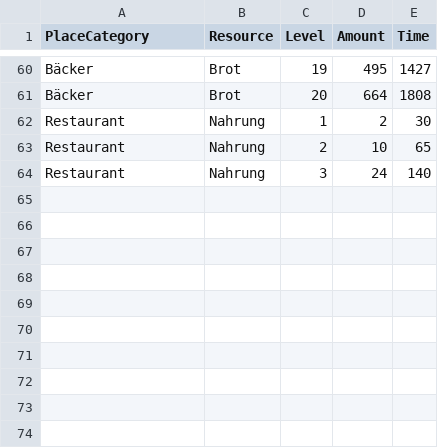
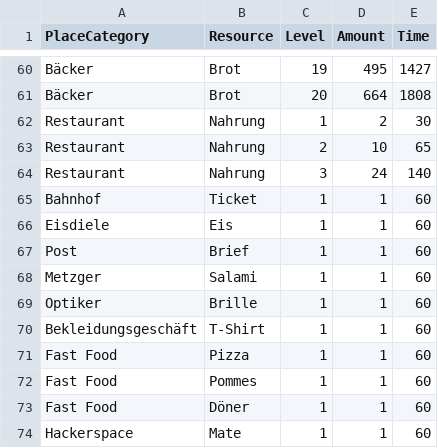
Before and after one commit to exmatrikulator/wustopia, a CSV file: webapp/import/PlaceCategoryBenefit.csv, drawn as a sheet; only a part is shown, gaps mark what is left out; the diff names each change by its address in the sheet, - before the commit and + after, or states it on an @@ line.

Commit message:
own images & more resources

```diff
--- a/webapp/import/PlaceCategoryBenefit.csv
+++ b/webapp/import/PlaceCategoryBenefit.csv
+row 65: Bahnhof | Ticket | 1 | 1 | 60
+row 66: Eisdiele | Eis | 1 | 1 | 60
+row 67: Post | Brief | 1 | 1 | 60
+row 68: Metzger | Salami | 1 | 1 | 60
+row 69: Optiker | Brille | 1 | 1 | 60
+row 70: Bekleidungsgeschäft | T-Shirt | 1 | 1 | 60
+row 71: Fast Food | Pizza | 1 | 1 | 60
+row 72: Fast Food | Pommes | 1 | 1 | 60
+row 73: Fast Food | Döner | 1 | 1 | 60
+row 74: Hackerspace | Mate | 1 | 1 | 60
```
Also changed, not shown: webapp/import/PlaceCategory.csv, webapp/import/Resource.csv, 32 other files.
